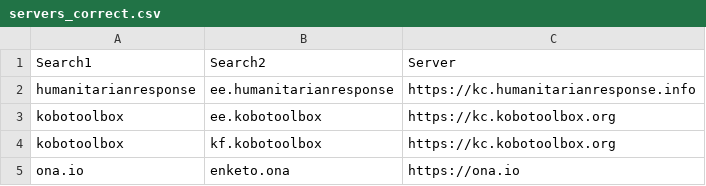
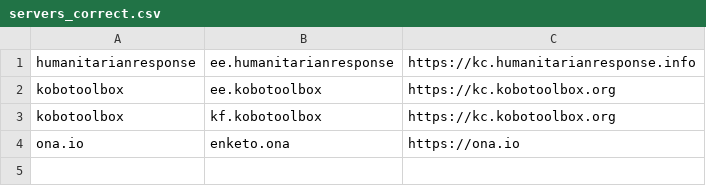
Before and after one commit to dsalazarrojas/Odk-Collect-for-IOS, a CSV file: docs/servers_correct.csv, drawn as a sheet.

Commit message:
Update servers_correct.csv

```diff
--- a/docs/servers_correct.csv
+++ b/docs/servers_correct.csv
@@ -1,2 +1 @@
-"Search1","Search2","Server"
 "humanitarianresponse","ee.humanitarianresponse","https://kc.humanitarianresponse.info"
```
